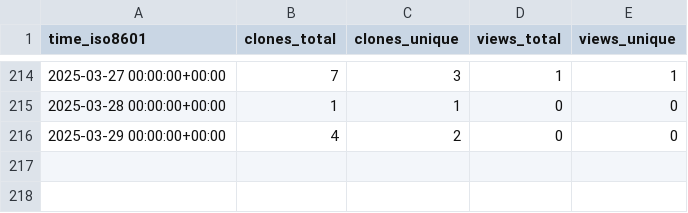
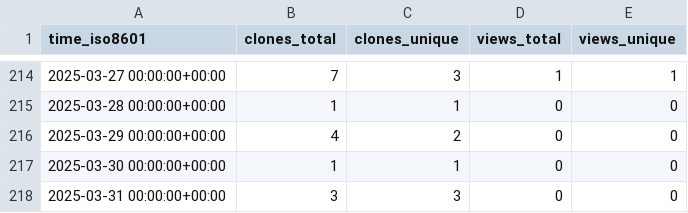
Before and after one commit to grp-bork/gunc_workflow, a CSV file: grp-bork/gunc_workflow/ghrs-data/views_clones_aggregate.csv, drawn as a sheet; only a part is shown, gaps mark what is left out; the diff names each change by its address in the sheet, - before the commit and + after, or states it on an @@ line.

```diff
--- a/grp-bork/gunc_workflow/ghrs-data/views_clones_aggregate.csv
+++ b/grp-bork/gunc_workflow/ghrs-data/views_clones_aggregate.csv
+row 217: 2025-03-30 00:00:00+00:00 | 1 | 1 | 0 | 0
+row 218: 2025-03-31 00:00:00+00:00 | 3 | 3 | 0 | 0
```
Also changed, not shown: 1 other file.
